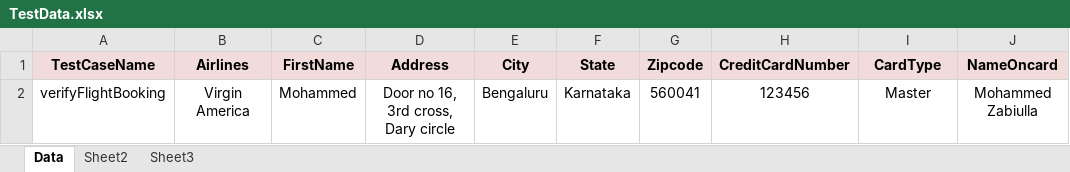
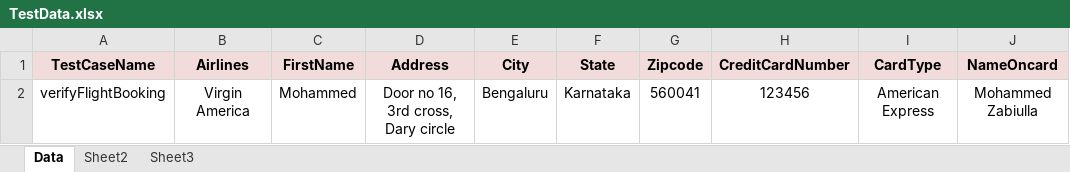
Before and after one commit to mzabiu/blazeFramework, an Excel workbook: src/main/resources/com/blaze/data/TestData.xlsx, sheet Data, drawn as a sheet; values as stored, in another font and other column widths than the file's, no borders; the diff names each change by its address in the sheet, - before the commit and + after, or states it on an @@ line.

```diff
--- a/src/main/resources/com/blaze/data/TestData.xlsx (sheet Data)
+++ b/src/main/resources/com/blaze/data/TestData.xlsx (sheet Data)
-I2 (CardType): Master
+I2 (CardType): American Express
```
Also changed, not shown: 2 other files.
